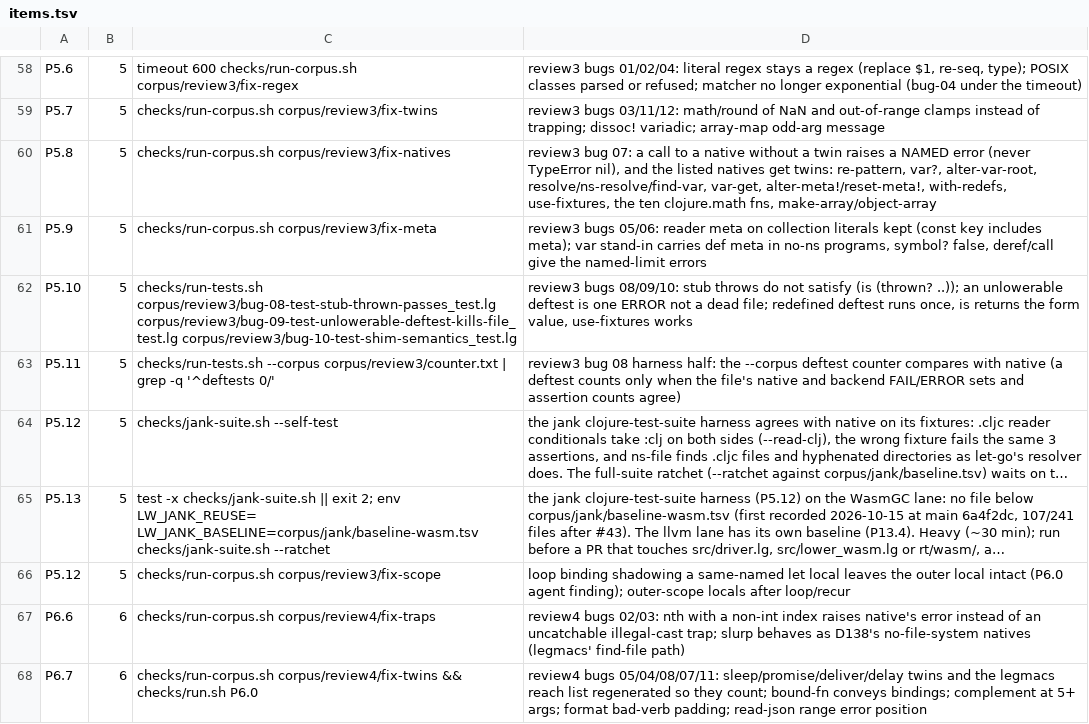
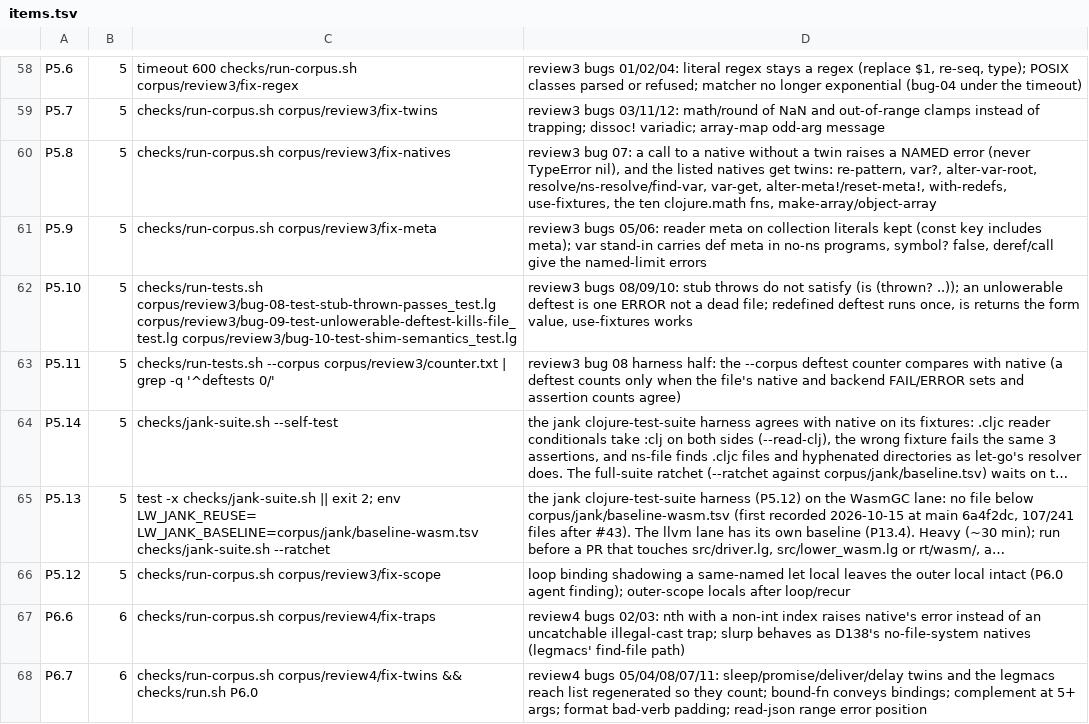
Before and after one commit to mparrett/let-go-wasmgc, a TSV file: checks/items.tsv, drawn as a sheet; only a part is shown, gaps mark what is left out; long unchanged cells end in …; the diff names each change by its address in the sheet, - before the commit and + after, or states it on an @@ line.

Commit message:
fix(checks): the jank harness self-test is P5.14, so P5.12 reaches its own check
Two items.tsv rows were both P5.12: the review3 fix-scope corpus (the
loop-shadow repro, D140 and D148) and the jank harness self-test added
later. run.sh takes the first matching line, so run.sh P5.12 ran the
jank self-test, and gate 5 ran it twice; the fix-scope check never ran
through run.sh or a gate. The later row, the jank harness, is P5.14
now, in items.tsv, affected.sh and its STATUS row; every other
reference names the fix-scope row and keeps P5.12.

```diff
--- a/checks/items.tsv
+++ b/checks/items.tsv
-A64: P5.12
+A64: P5.14
```
Also changed, not shown: 2 other files.
